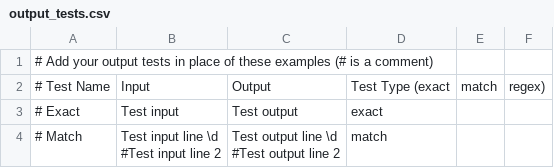
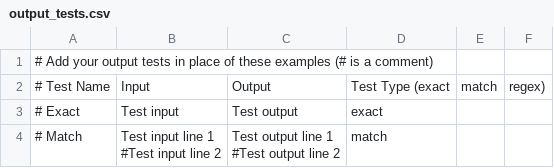
Before and after one commit to profe-soto-miracosta/CS111-Lab-11-Dice-Repetition-Looping, a CSV file: .test/output_tests.csv, drawn as a sheet; only a part is shown; the diff covers the shown part only.

Commit message:
Added testing
Debugged Test Case

```diff
--- a/.test/output_tests.csv
+++ b/.test/output_tests.csv
@@ -3,4 +3,4 @@
 # Exact,"Test input","Test output",exact
-# Match,"Test input line \d
-#Test input line 2","Test output line \d
-#Test output line 2",match
+# Match,"Test input line 1
+#Test input line 2","Test output line 1
+#Test output line 2",match
```
Also changed, not shown: 1 edited cell elsewhere in this file.
